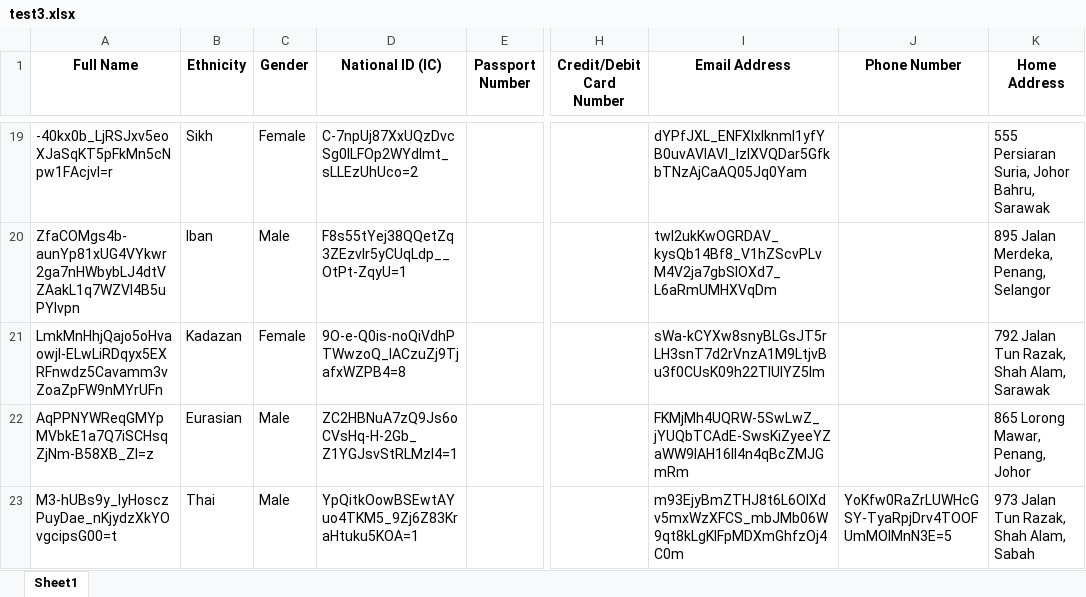
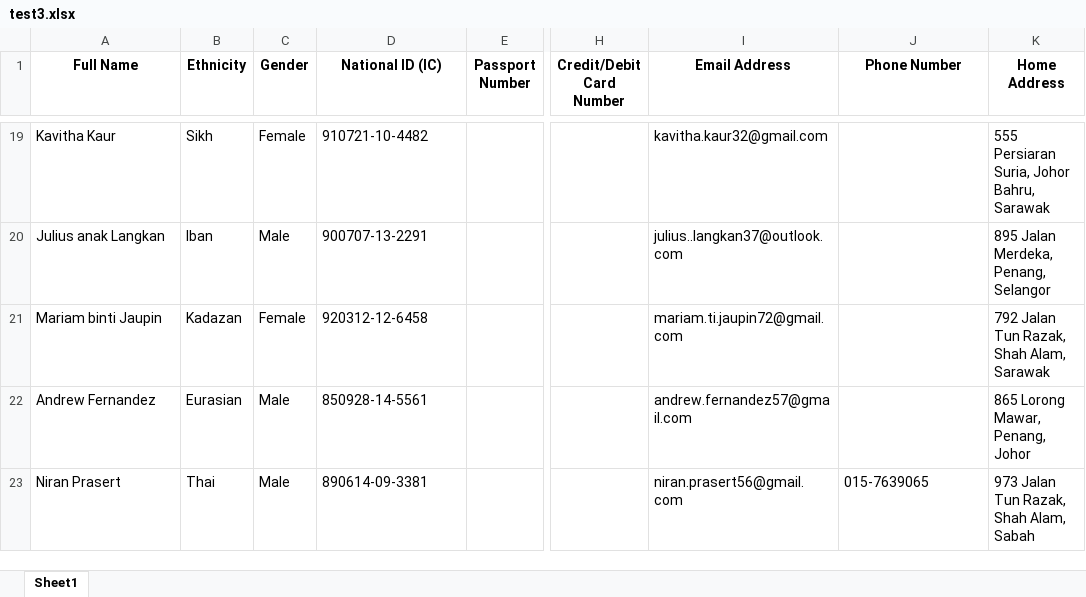
Before and after one commit to wanpc3/Data-Privacy-Protector, an Excel workbook: static/upload/test3.xlsx, sheet Sheet1, drawn as a sheet; only a part is shown, gaps mark what is left out; values as stored, in another font and other column widths than the file's, no borders; the diff covers the shown part only; the diff names each change by its address in the sheet, - before the commit and + after, or states it on an @@ line.

```diff
--- a/static/upload/test3.xlsx (sheet Sheet1)
+++ b/static/upload/test3.xlsx (sheet Sheet1)
-A19 (Full Name): -40kx0b_LjRSJxv5eoXJaSqKT5pFkMn5cNpw1FAcjvI=r
+A19 (Full Name): Kavitha Kaur
-D19 (National ID (IC)): C-7npUj87XxUQzDvcSg0lLFOp2WYdlmt_sLLEzUhUco=2
+D19 (National ID (IC)): 910721-10-4482
-I19 (Email Address): dYPfJXL_ENFXIxIknmI1yfYB0uvAVIAVI_lzIXVQDar5GfkbTNzAjCaAQ05Jq0Yam
+I19 (Email Address): kavitha.kaur32@gmail.com
-A20 (Full Name): ZfaCOMgs4b-aunYp81xUG4VYkwr2ga7nHWbybLJ4dtVZAakL1q7WZVI4B5uPYIvpn
+A20 (Full Name): Julius anak Langkan
-D20 (National ID (IC)): F8s55tYej38QQetZq3ZEzvlr5yCUqLdp__OtPt-ZqyU=1
+D20 (National ID (IC)): 900707-13-2291
-I20 (Email Address): twI2ukKwOGRDAV_kysQb14Bf8_V1hZScvPLvM4V2ja7gbSIOXd7_L6aRmUMHXVqDm
+I20 (Email Address): julius..langkan37@outlook.com
-A21 (Full Name): LmkMnHhjQajo5oHvaowjI-ELwLiRDqyx5EXRFnwdz5Cavamm3vZoaZpFW9nMYrUFn
+A21 (Full Name): Mariam binti Jaupin
-D21 (National ID (IC)): 9O-e-Q0is-noQiVdhPTWwzoQ_IACzuZj9TjafxWZPB4=8
+D21 (National ID (IC)): 920312-12-6458
-I21 (Email Address): sWa-kCYXw8snyBLGsJT5rLH3snT7d2rVnzA1M9LtjvBu3f0CUsK09h22TlUIYZ5lm
+I21 (Email Address): mariam.ti.jaupin72@gmail.com
-A22 (Full Name): AqPPNYWReqGMYpMVbkE1a7Q7iSCHsqZjNm-B58XB_ZI=z
+A22 (Full Name): Andrew Fernandez
-D22 (National ID (IC)): ZC2HBNuA7zQ9Js6oCVsHq-H-2Gb_Z1YGJsvStRLMzl4=1
+D22 (National ID (IC)): 850928-14-5561
-I22 (Email Address): FKMjMh4UQRW-5SwLwZ_jYUQbTCAdE-SwsKiZyeeYZaWW9IAH16Il4n4qBcZMJGmRm
+I22 (Email Address): andrew.fernandez57@gmail.com
-A23 (Full Name): M3-hUBs9y_lyHosczPuyDae_nKjydzXkYOvgcipsG00=t
+A23 (Full Name): Niran Prasert
-D23 (National ID (IC)): YpQitkOowBSEwtAYuo4TKM5_9Zj6Z83KraHtuku5KOA=1
+D23 (National ID (IC)): 890614-09-3381
-I23 (Email Address): m93EjyBmZTHJ8t6L6OlXdv5mxWzXFCS_mbJMb06W9qt8kLgKlFpMDXmGhfzOj4C0m
+I23 (Email Address): niran.prasert56@gmail.com
-J23 (Phone Number): YoKfw0RaZrLUWHcGSY-TyaRpjDrv4TOOFUmMOIMnN3E=5
+J23 (Phone Number): 015-7639065
```
Also changed, not shown: 61 edited cells elsewhere in this sheet, 7 other files.
